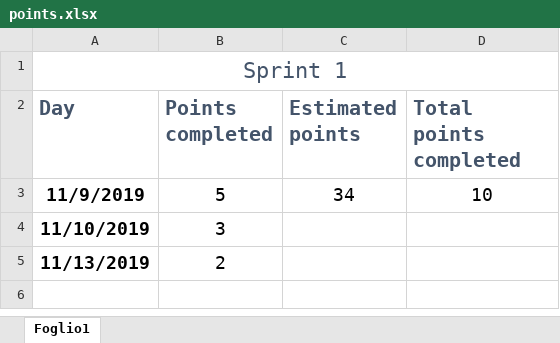
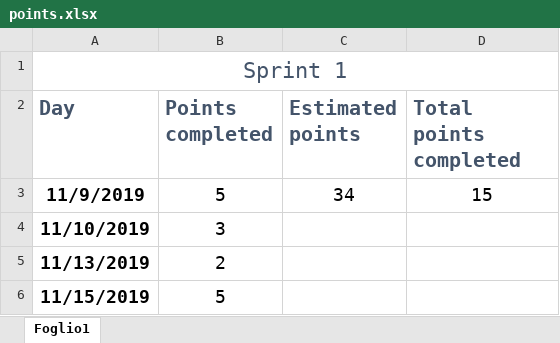
Before and after one commit to ThePseudo/GroupA_SE2_2019, an Excel workbook: group_info/points.xlsx, sheet Foglio1, drawn as a sheet; values as stored, in another font and other column widths than the file's, no borders; the diff names each change by its address in the sheet, - before the commit and + after, or states it on an @@ line.

Commit message:
Improved enroll students + updated points

```diff
--- a/group_info/points.xlsx (sheet Foglio1)
+++ b/group_info/points.xlsx (sheet Foglio1)
-D3 (Total points completed): 10
+D3 (Total points completed): 15
+row 6: 11/15/2019 | 5
```
Also changed, not shown: 3 other files.
